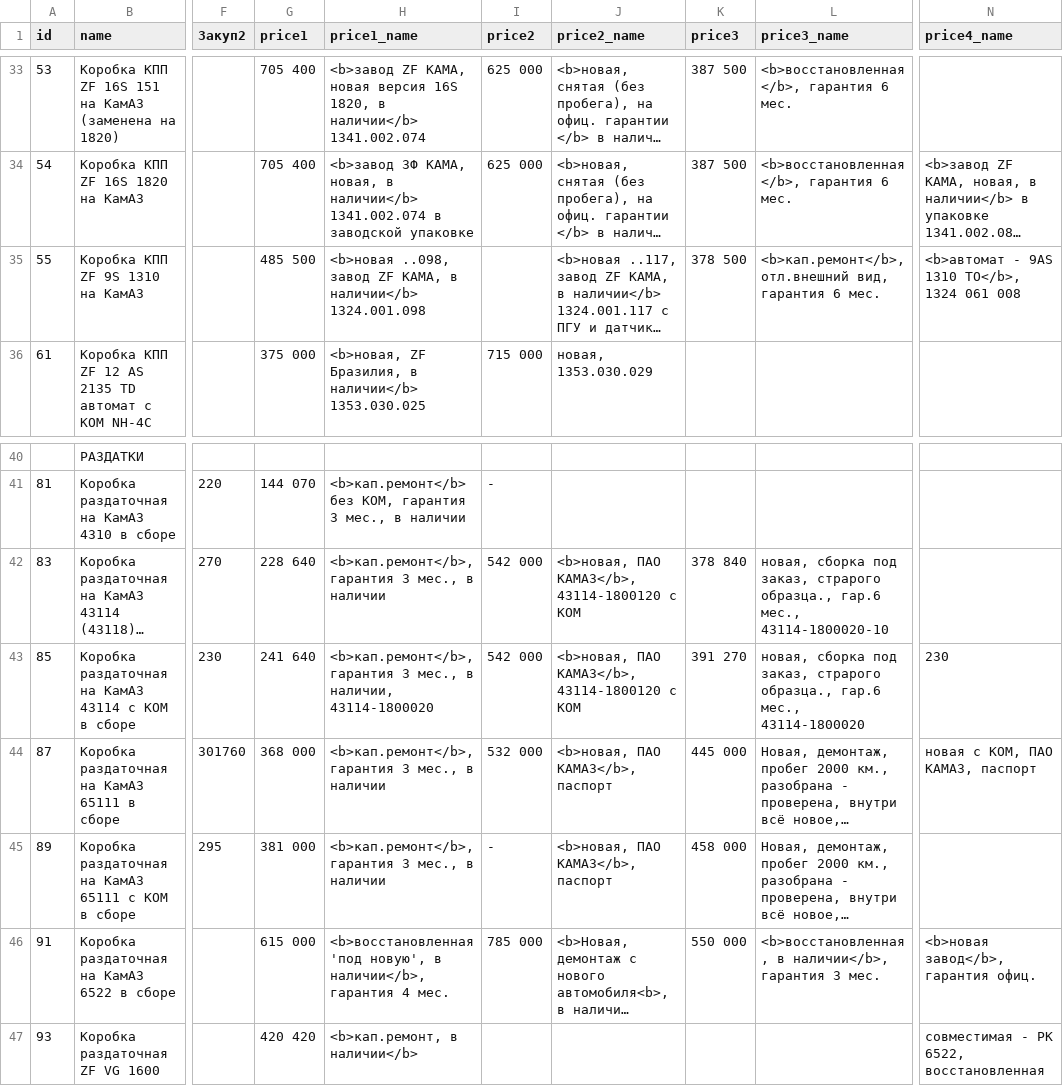
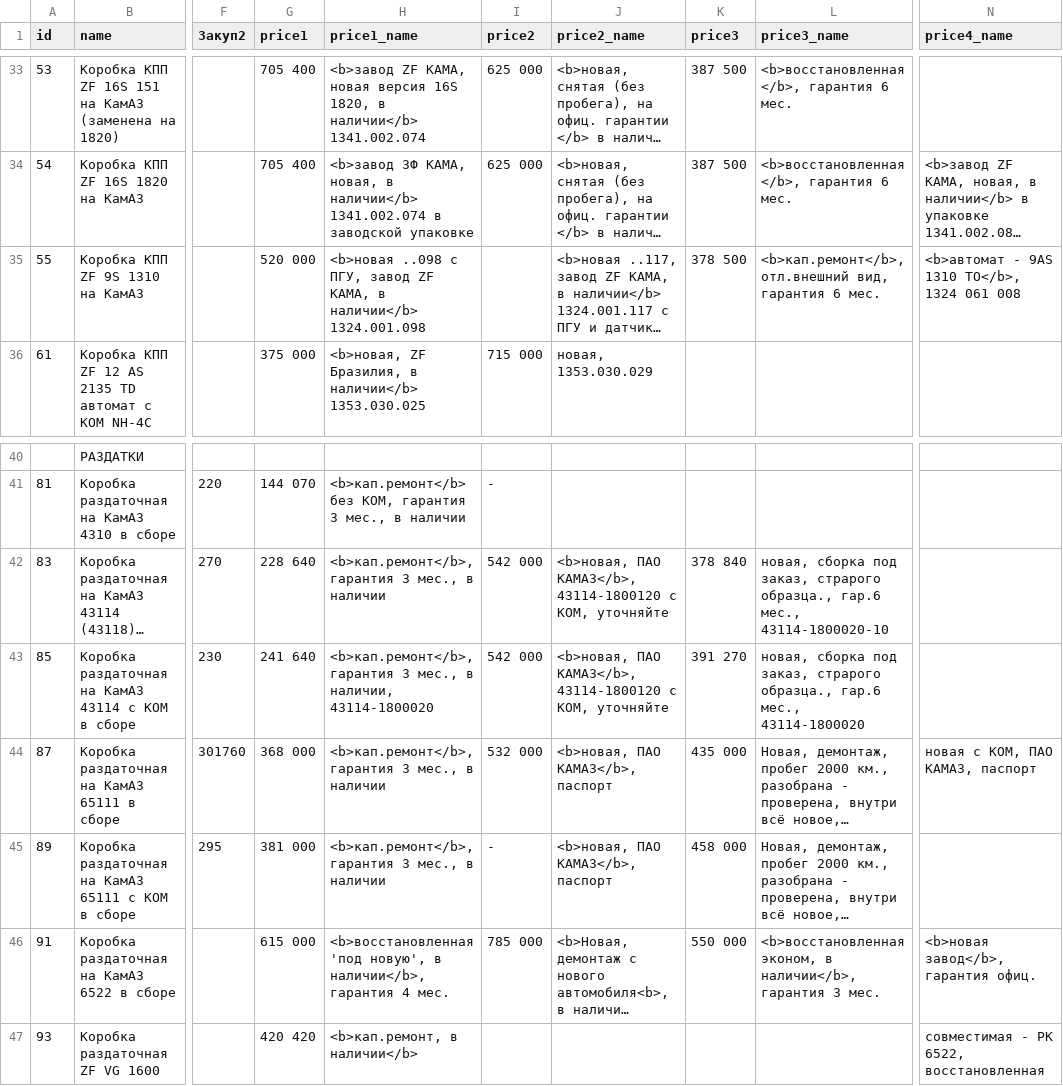
Before and after one commit to reesly/zap-kam, a TSV file: data/agregaty.tsv, drawn as a sheet; only a part is shown, gaps mark what is left out; long unchanged cells end in …; the diff names each change by its address in the sheet, - before the commit and + after, or states it on an @@ line.

```diff
--- a/data/agregaty.tsv
+++ b/data/agregaty.tsv
-G35 (price1): 485 500
+G35 (price1): 520 000
-H35 (price1_name): <b>новая ..098, завод ZF…
+H35 (price1_name): <b>новая ..098 с ПГУ, завод ZF…
-J42:J43 (price2_name): …43114-1800120 с КОМ
+J42:J43 (price2_name): …43114-1800120 с КОМ, уточняйте
-N43 (price4_name): 230
+N43 (price4_name): (empty)
-K44 (price3): 445 000
+K44 (price3): 435 000
-L46 (price3_name): <b>восстановленная, в наличии</b>,…
+L46 (price3_name): <b>восстановленная эконом, в наличии</b>,…
```
Also changed, not shown: 1 other file.
